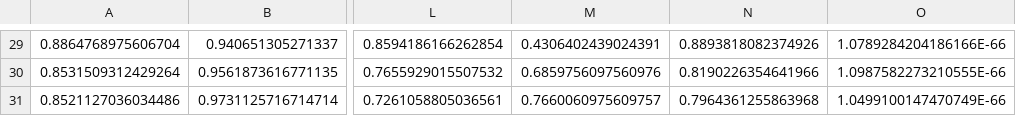
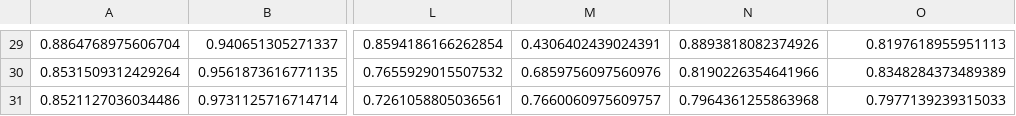
Before and after one commit to cesaramvm/Energy, a CSV file: ProjectData/N-fulldataset.csv, drawn as a sheet; only a part is shown, gaps mark what is left out; the diff covers the shown part only; the diff names each change by its address in the sheet, - before the commit and + after, or states it on an @@ line.

```diff
--- a/ProjectData/N-fulldataset.csv
+++ b/ProjectData/N-fulldataset.csv
-O29: 1.0789284204186166E-66
+O29: 0.8197618955951113
-O30: 1.0987582273210555E-66
+O30: 0.8348284373489389
-O31: 1.0499100147470749E-66
+O31: 0.7977139239315033
```
Also changed, not shown: 28 edited cells elsewhere in this file, ProjectData/N-test.csv, ProjectData/N-train.csv, 4 other files.
